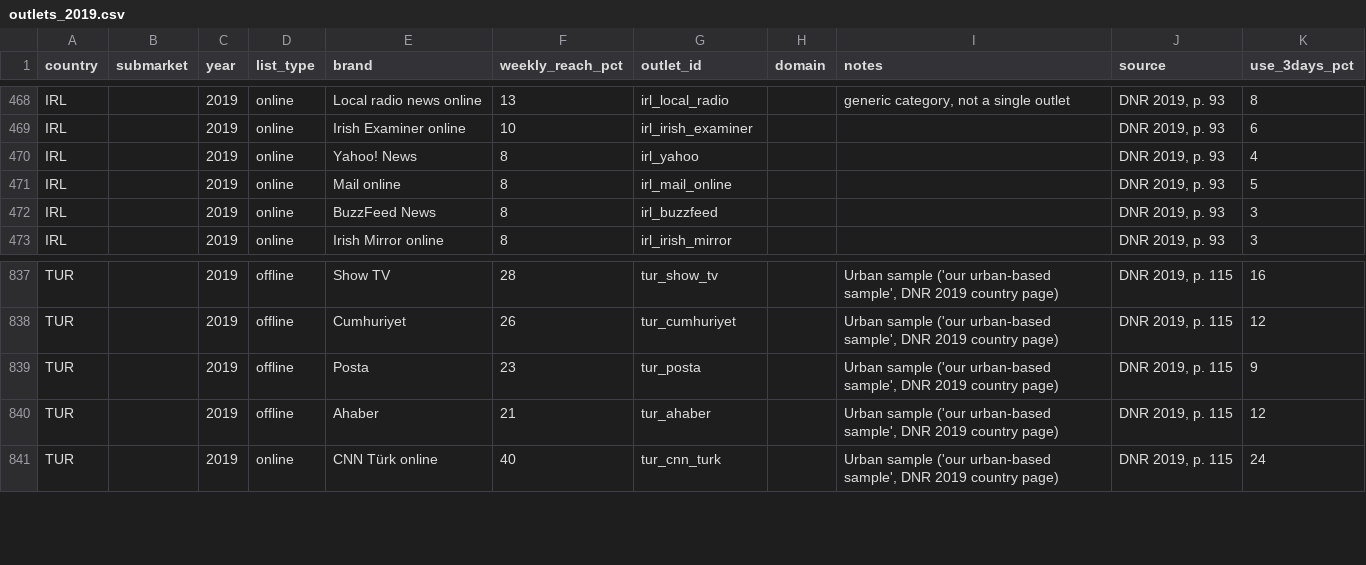
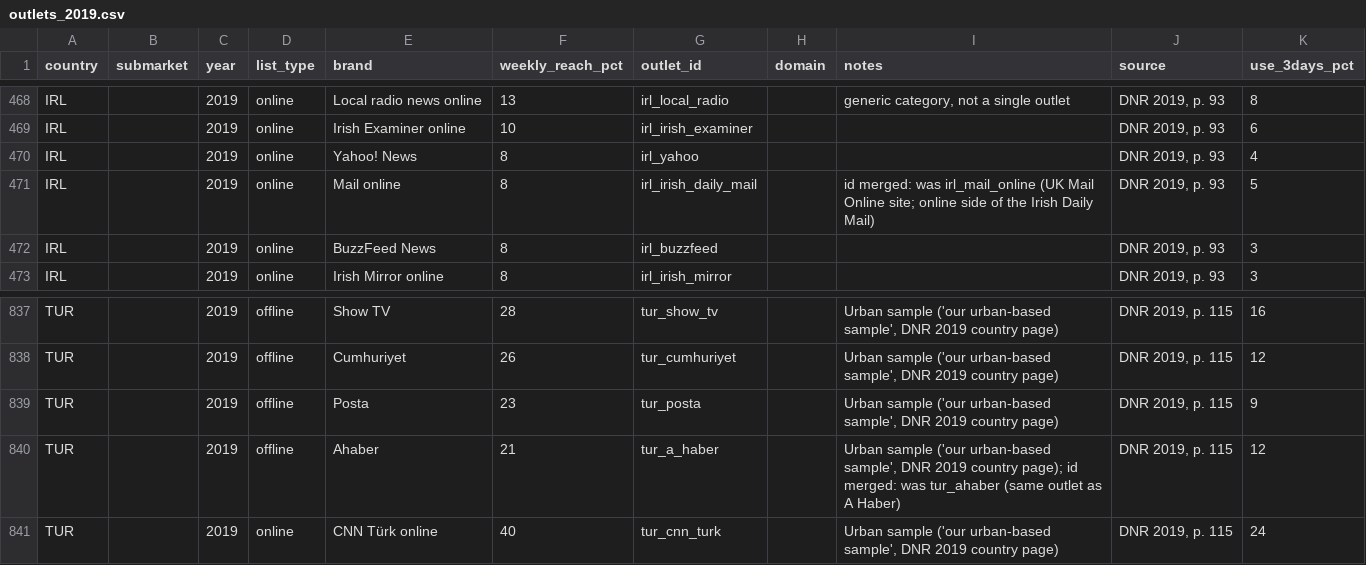
Before and after one commit to nicolaiberk/media_pluralism, a CSV file: data_collection/outlet_urls/outlets_2019.csv, drawn as a sheet; only a part is shown, gaps mark what is left out.

```diff
--- a/data_collection/outlet_urls/outlets_2019.csv
+++ b/data_collection/outlet_urls/outlets_2019.csv
@@ -470,3 +470,3 @@ IRL,,2019,online,Irish Examiner online,10,irl_irish_examiner,,,"DNR 2019, p. 93"
 IRL,,2019,online,Yahoo! News,8,irl_yahoo,,,"DNR 2019, p. 93",4
-IRL,,2019,online,Mail online,8,irl_mail_online,,,"DNR 2019, p. 93",5
+IRL,,2019,online,Mail online,8,irl_irish_daily_mail,,id merged: was irl_mail_online (UK Mail Online site; online side of the Irish Daily Mail),"DNR 2019, p. 93",5
 IRL,,2019,online,BuzzFeed News,8,irl_buzzfeed,,,"DNR 2019, p. 93",3
@@ -839,3 +839,3 @@ TUR,,2019,offline,Cumhuriyet,26,tur_cumhuriyet,,"Urban sample ('our urban-based
 TUR,,2019,offline,Posta,23,tur_posta,,"Urban sample ('our urban-based sample', DNR 2019 country page)","DNR 2019, p. 115",9
-TUR,,2019,offline,Ahaber,21,tur_ahaber,,"Urban sample ('our urban-based sample', DNR 2019 country page)","DNR 2019, p. 115",12
+TUR,,2019,offline,Ahaber,21,tur_a_haber,,"Urban sample ('our urban-based sample', DNR 2019 country page); id merged: was tur_ahaber (same outlet as A Haber)","DNR 2019, p. 115",12
 TUR,,2019,online,CNN Türk online,40,tur_cnn_turk,,"Urban sample ('our urban-based sample', DNR 2019 country page)","DNR 2019, p. 115",24
```
Also changed, not shown: data_collection/data_checks/checks_dnr_2025.csv, data_collection/outlet_urls/outlets_2015.csv, 24 other files.
